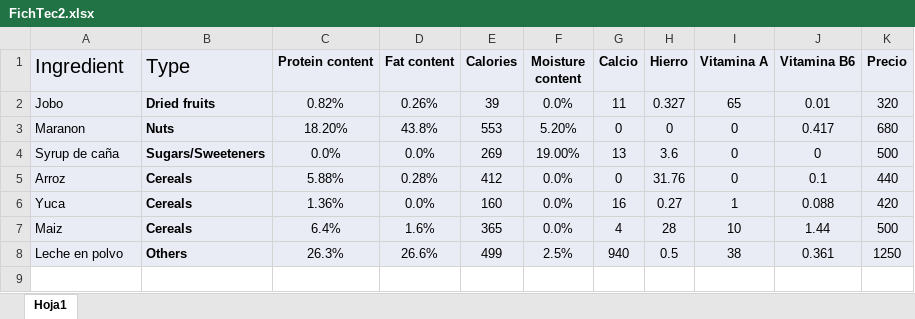
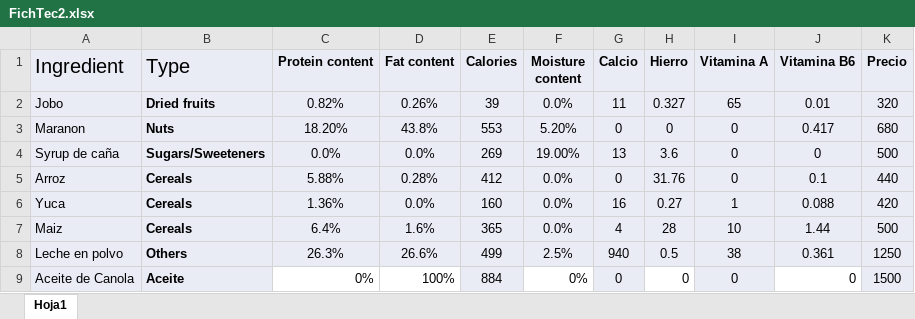
Before and after one commit to TomasSeba/OP-D, an Excel workbook: FichTec2.xlsx, sheet Hoja1, drawn as a sheet; values as stored, in another font and other column widths than the file's, no borders; the diff names each change by its address in the sheet, - before the commit and + after, or states it on an @@ line.

Commit message:
Add files via upload

```diff
--- a/FichTec2.xlsx (sheet Hoja1)
+++ b/FichTec2.xlsx (sheet Hoja1)
+row 9: Aceite de Canola | Aceite | 0% | 100% | 884 | 0% | 0 | 0 | 0 | 0 | 1500
```
